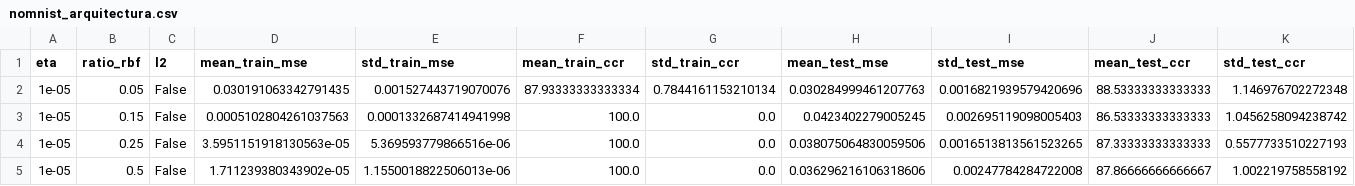
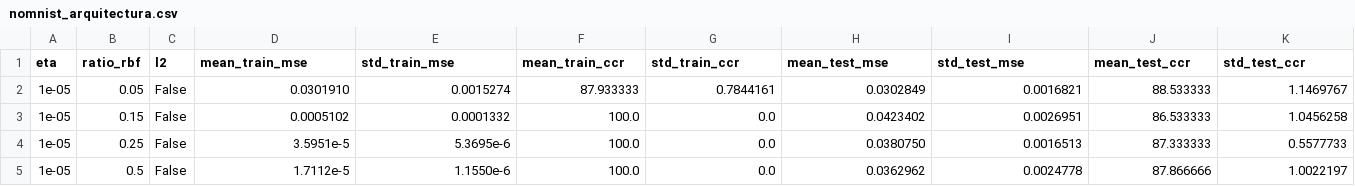
Before and after one commit to chema969/IMC, a CSV file: practica3/datos/nomnist_arquitectura.csv, drawn as a sheet; the diff names each change by its address in the sheet, - before the commit and + after, or states it on an @@ line.

```diff
--- a/practica3/datos/nomnist_arquitectura.csv
+++ b/practica3/datos/nomnist_arquitectura.csv
-D2 (mean_train_mse): 0.030191063342791435
+D2 (mean_train_mse): 0.0301910
-E2 (std_train_mse): 0.001527443719070076
+E2 (std_train_mse): 0.0015274
-F2 (mean_train_ccr): 87.93333333333334
+F2 (mean_train_ccr): 87.933333
-G2 (std_train_ccr): 0.7844161153210134
+G2 (std_train_ccr): 0.7844161
-H2 (mean_test_mse): 0.030284999461207763
+H2 (mean_test_mse): 0.0302849
-I2 (std_test_mse): 0.0016821939579420696
+I2 (std_test_mse): 0.0016821
-J2 (mean_test_ccr): 88.53333333333333
+J2 (mean_test_ccr): 88.533333
-K2 (std_test_ccr): 1.146976702272348
+K2 (std_test_ccr): 1.1469767
-D3 (mean_train_mse): 0.0005102804261037563
+D3 (mean_train_mse): 0.0005102
-E3 (std_train_mse): 0.0001332687414941998
+E3 (std_train_mse): 0.0001332
-H3 (mean_test_mse): 0.0423402279005245
+H3 (mean_test_mse): 0.0423402
-I3 (std_test_mse): 0.002695119098005403
+I3 (std_test_mse): 0.0026951
-J3 (mean_test_ccr): 86.53333333333333
+J3 (mean_test_ccr): 86.533333
-K3 (std_test_ccr): 1.0456258094238742
+K3 (std_test_ccr): 1.0456258
-D4 (mean_train_mse): 3.5951151918130563e-05
+D4 (mean_train_mse): 3.5951e-5
-E4 (std_train_mse): 5.369593779866516e-06
+E4 (std_train_mse): 5.3695e-6
-H4 (mean_test_mse): 0.038075064830059506
+H4 (mean_test_mse): 0.0380750
-I4 (std_test_mse): 0.0016513813561523265
+I4 (std_test_mse): 0.0016513
-J4 (mean_test_ccr): 87.33333333333333
+J4 (mean_test_ccr): 87.333333
-K4 (std_test_ccr): 0.5577733510227193
+K4 (std_test_ccr): 0.5577733
-D5 (mean_train_mse): 1.711239380343902e-05
+D5 (mean_train_mse): 1.7112e-5
-E5 (std_train_mse): 1.1550018822506013e-06
+E5 (std_train_mse): 1.1550e-6
-H5 (mean_test_mse): 0.036296216106318606
+H5 (mean_test_mse): 0.0362962
-I5 (std_test_mse): 0.00247784284722008
+I5 (std_test_mse): 0.0024778
-J5 (mean_test_ccr): 87.86666666666667
+J5 (mean_test_ccr): 87.866666
-K5 (std_test_ccr): 1.002219758558192
+K5 (std_test_ccr): 1.0022197
```
Also changed, not shown: practica3/datos/nomnist_eta.csv, practica3/datos/quake_arquitectura.csv, 22 other files.
